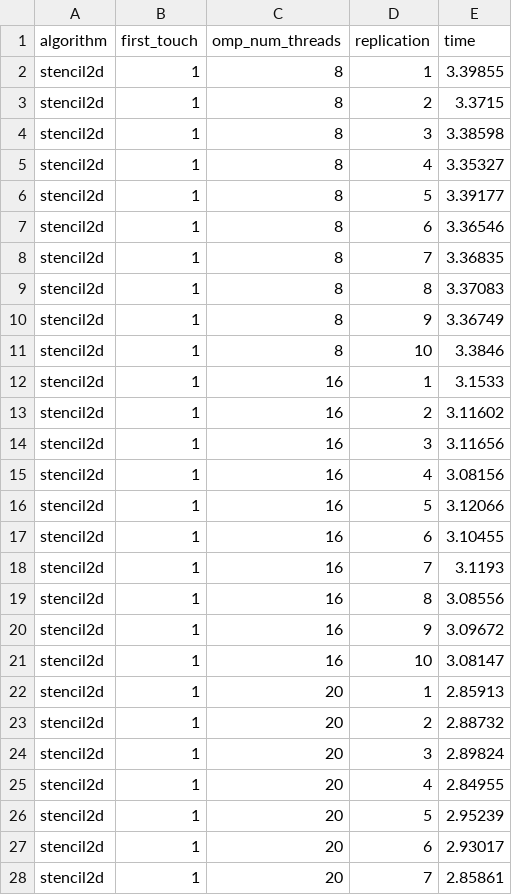
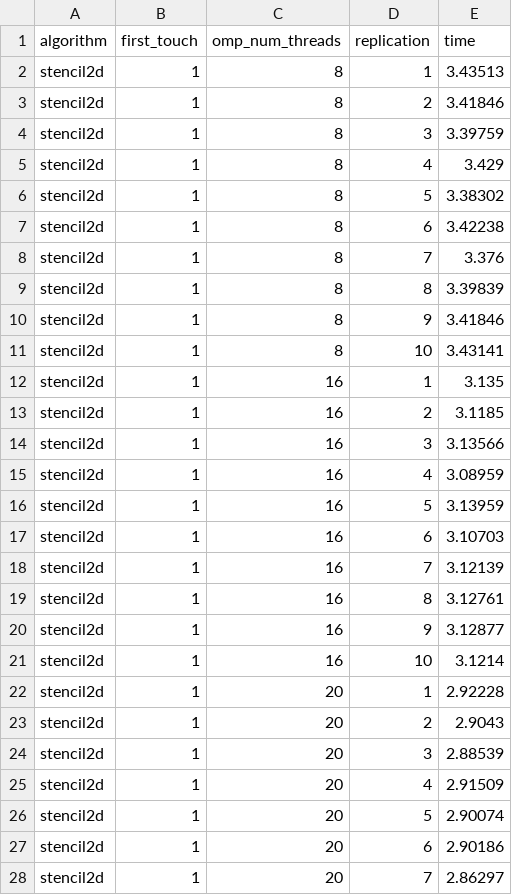
Before and after one commit to matregnago/openmp_strategies, a CSV file: results/phase4.csv, drawn as a sheet; only a part is shown; the diff covers the shown part only.

```diff
--- a/results/phase4.csv
+++ b/results/phase4.csv
@@ -1,28 +1,28 @@
 algorithm,first_touch,omp_num_threads,replication,time
-stencil2d,1,8,1,3.39855
-stencil2d,1,8,2,3.3715
-stencil2d,1,8,3,3.38598
-stencil2d,1,8,4,3.35327
-stencil2d,1,8,5,3.39177
-stencil2d,1,8,6,3.36546
-stencil2d,1,8,7,3.36835
-stencil2d,1,8,8,3.37083
-stencil2d,1,8,9,3.36749
-stencil2d,1,8,10,3.3846
-stencil2d,1,16,1,3.1533
-stencil2d,1,16,2,3.11602
-stencil2d,1,16,3,3.11656
-stencil2d,1,16,4,3.08156
-stencil2d,1,16,5,3.12066
-stencil2d,1,16,6,3.10455
-stencil2d,1,16,7,3.1193
-stencil2d,1,16,8,3.08556
-stencil2d,1,16,9,3.09672
-stencil2d,1,16,10,3.08147
-stencil2d,1,20,1,2.85913
-stencil2d,1,20,2,2.88732
-stencil2d,1,20,3,2.89824
-stencil2d,1,20,4,2.84955
-stencil2d,1,20,5,2.95239
-stencil2d,1,20,6,2.93017
-stencil2d,1,20,7,2.85861
+stencil2d,1,8,1,3.43513
+stencil2d,1,8,2,3.41846
+stencil2d,1,8,3,3.39759
+stencil2d,1,8,4,3.429
+stencil2d,1,8,5,3.38302
+stencil2d,1,8,6,3.42238
+stencil2d,1,8,7,3.376
+stencil2d,1,8,8,3.39839
+stencil2d,1,8,9,3.41846
+stencil2d,1,8,10,3.43141
+stencil2d,1,16,1,3.135
+stencil2d,1,16,2,3.1185
+stencil2d,1,16,3,3.13566
+stencil2d,1,16,4,3.08959
+stencil2d,1,16,5,3.13959
+stencil2d,1,16,6,3.10703
+stencil2d,1,16,7,3.12139
+stencil2d,1,16,8,3.12761
+stencil2d,1,16,9,3.12877
+stencil2d,1,16,10,3.1214
+stencil2d,1,20,1,2.92228
+stencil2d,1,20,2,2.9043
+stencil2d,1,20,3,2.88539
+stencil2d,1,20,4,2.91509
+stencil2d,1,20,5,2.90074
+stencil2d,1,20,6,2.90186
+stencil2d,1,20,7,2.86297
```
Also changed, not shown: 73 edited cells elsewhere in this file, results/phase1.csv, results/phase2.csv, 8 other files.
